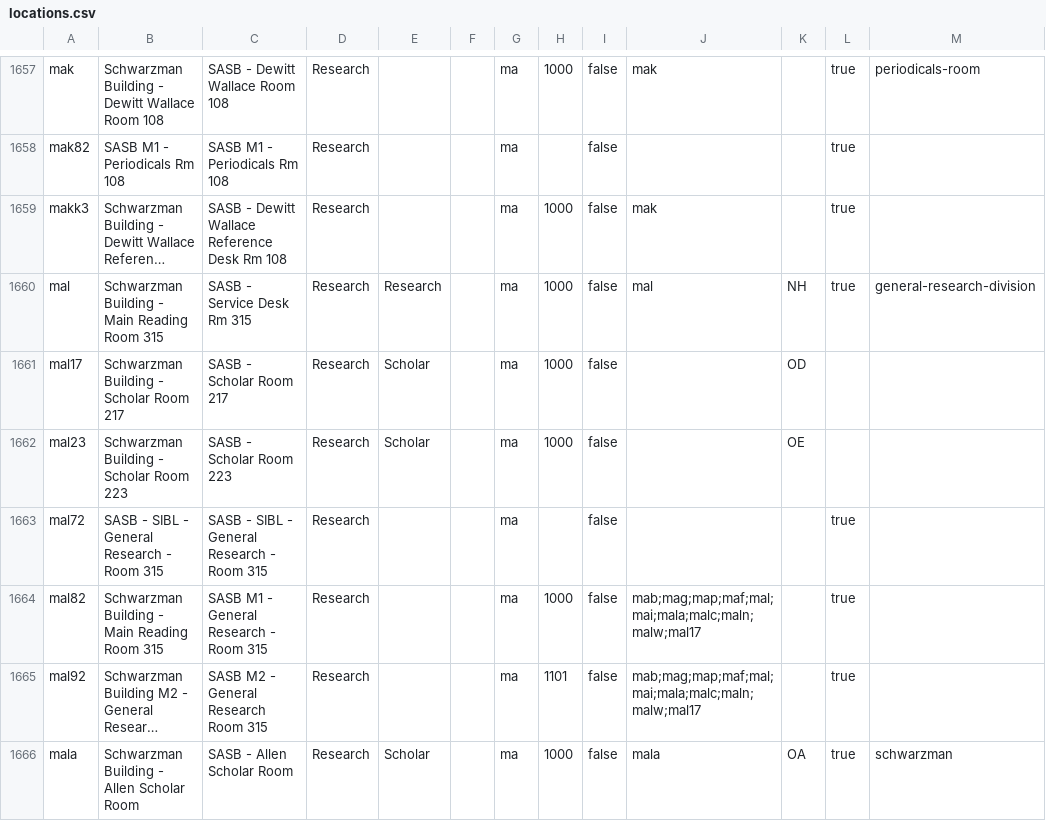
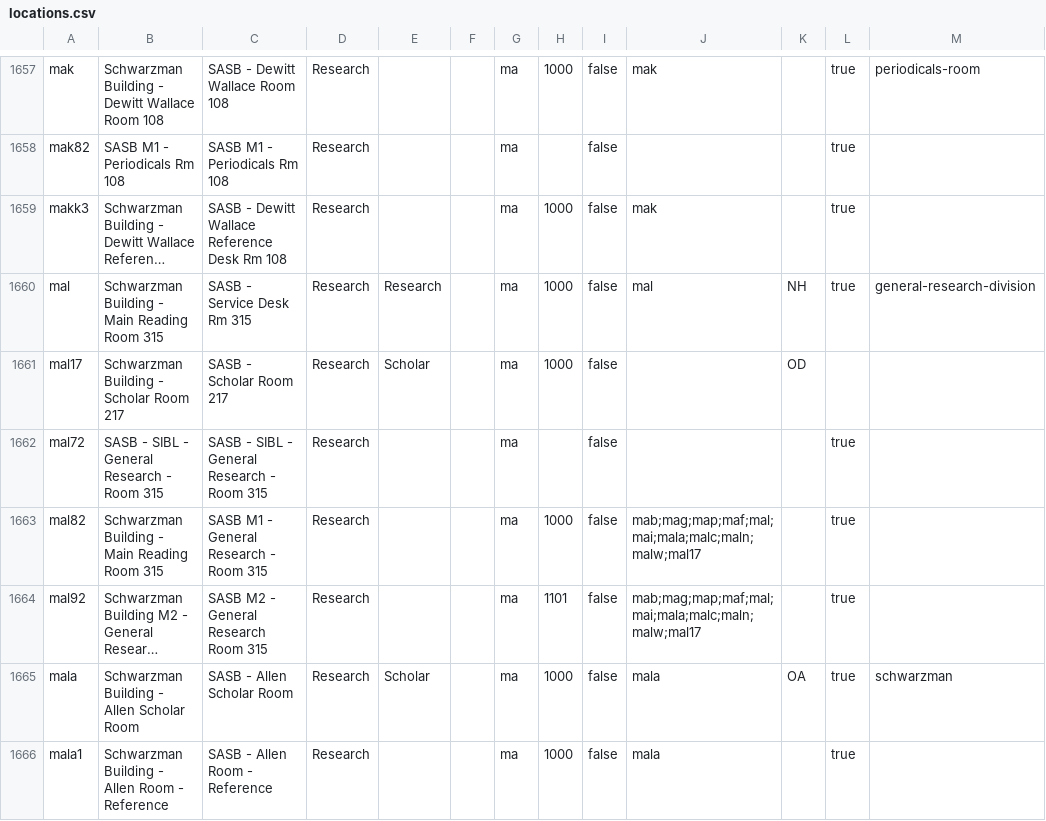
Before and after one commit to NYPL/nypl-core, a CSV file: vocabularies/csv/locations.csv, drawn as a sheet; only a part is shown, gaps mark what is left out; the shorter side is filled out with more unchanged rows; long unchanged cells end in ….

```diff
--- a/vocabularies/csv/locations.csv
+++ b/vocabularies/csv/locations.csv
@@ -1661,3 +1661,2 @@ mal,Schwarzman Building - Main Reading Room 315,SASB - Service Desk Rm 315,Resea
 mal17,Schwarzman Building - Scholar Room 217,SASB - Scholar Room 217,Research,Scholar,,ma,1000,false,,OD,,
-mal23,Schwarzman Building - Scholar Room 223,SASB - Scholar Room 223,Research,Scholar,,ma,1000,false,,OE,,
 mal72,SASB - SIBL - General Research - Room 315,SASB - SIBL - General Research - Room 315,Research,,,ma,,false,,,true,
```
Also changed, not shown: 1 other file.
